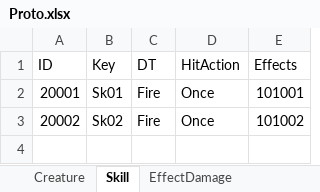
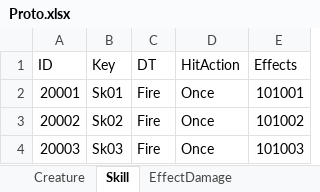
Before and after one commit to drawpixel/Assets, an Excel workbook: Resources/Proto/Proto.xlsx, sheet Skill, drawn as a sheet; values as stored, in another font and other column widths than the file's, no borders; the diff names each change by its address in the sheet, - before the commit and + after, or states it on an @@ line.

```diff
--- a/Resources/Proto/Proto.xlsx (sheet Skill)
+++ b/Resources/Proto/Proto.xlsx (sheet Skill)
+row 4: 20003 | Sk03 | Fire | Once | 101003
```
Also changed, not shown: sheet Creature, sheet EffectDamage, 38 other files.
